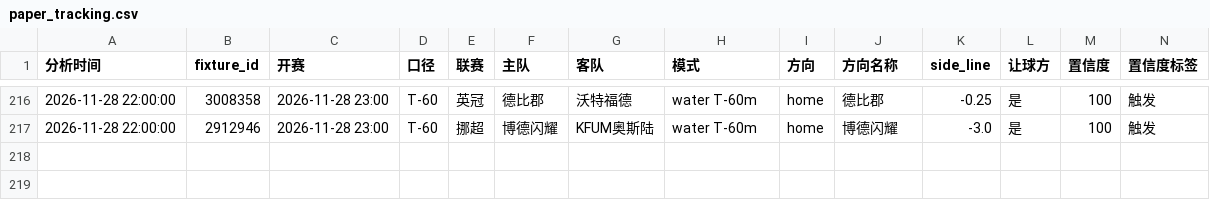
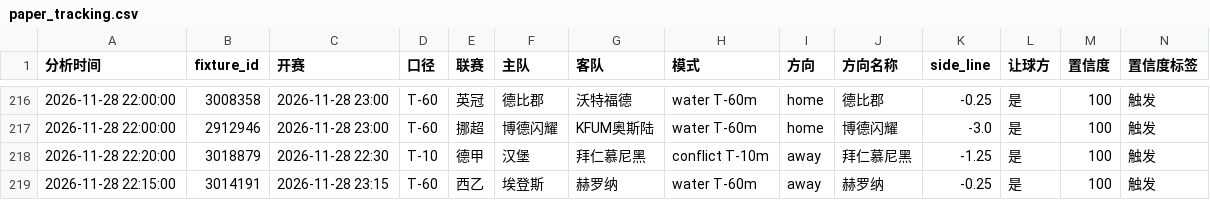
Before and after one commit to housan321/football-rule-engine, a CSV file: tracking/paper_tracking.csv, drawn as a sheet; only a part is shown, gaps mark what is left out; rows hold the shown columns only; the diff names each change by its address in the sheet, - before the commit and + after, or states it on an @@ line.

```diff
--- a/tracking/paper_tracking.csv
+++ b/tracking/paper_tracking.csv
+row 218: 2026-11-28 22:20:00 | 3018879 | 2026-11-28 22:30 | T-10 | 德甲 | 汉堡 | 拜仁慕尼黑 | conflict T-10m | away | 拜仁慕尼黑 | -1.25 | 是 | 100 | 触发
+row 219: 2026-11-28 22:15:00 | 3014191 | 2026-11-28 23:15 | T-60 | 西乙 | 埃登斯 | 赫罗纳 | water T-60m | away | 赫罗纳 | -0.25 | 是 | 100 | 触发
```
Also changed, not shown: 1 other file.
